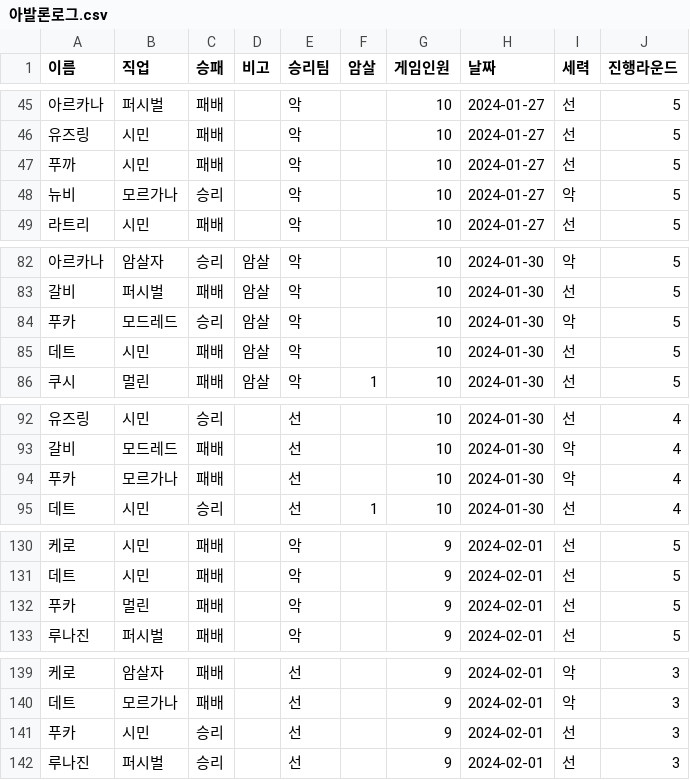
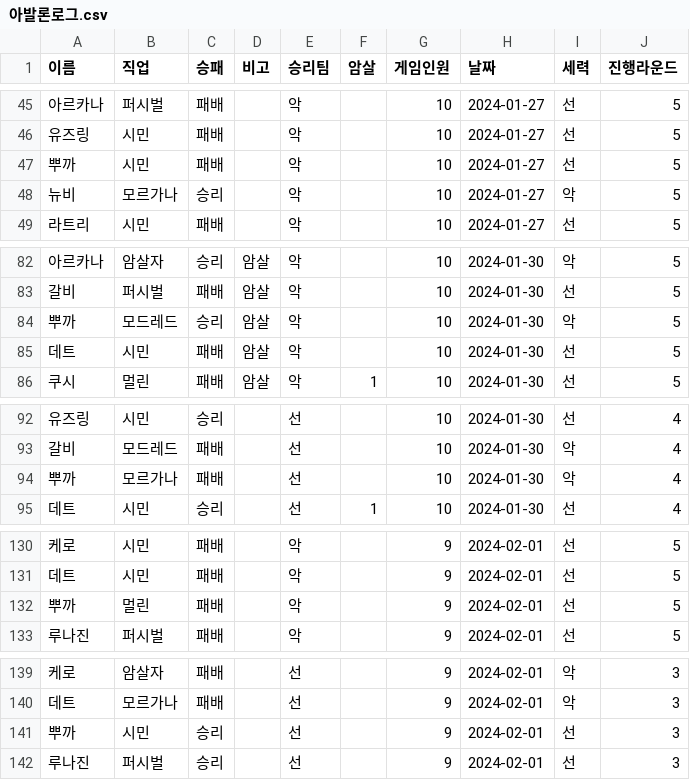
Before and after one commit to gusgh1324/abalone, a CSV file: abalone/아발론로그.csv, drawn as a sheet; only a part is shown, gaps mark what is left out; the diff covers the shown part only.

Commit message:
아발론로그.csv

```diff
--- a/abalone/아발론로그.csv
+++ b/abalone/아발론로그.csv
@@ -46,3 +46,3 @@
 유즈링,시민,패배,,악,,10,2024-01-27,선,5
-푸까,시민,패배,,악,,10,2024-01-27,선,5
+뿌까,시민,패배,,악,,10,2024-01-27,선,5
 뉴비,모르가나,승리,,악,,10,2024-01-27,악,5
@@ -83,3 +83,3 @@
 갈비,퍼시벌,패배,암살,악,,10,2024-01-30,선,5
-푸카,모드레드,승리,암살,악,,10,2024-01-30,악,5
+뿌까,모드레드,승리,암살,악,,10,2024-01-30,악,5
 데트,시민,패배,암살,악,,10,2024-01-30,선,5
@@ -93,3 +93,3 @@
 갈비,모드레드,패배,,선,,10,2024-01-30,악,4
-푸카,모르가나,패배,,선,,10,2024-01-30,악,4
+뿌까,모르가나,패배,,선,,10,2024-01-30,악,4
 데트,시민,승리,,선,1,10,2024-01-30,선,4
@@ -131,3 +131,3 @@
 데트,시민,패배,,악,,9,2024-02-01,선,5
-푸카,멀린,패배,,악,,9,2024-02-01,선,5
+뿌까,멀린,패배,,악,,9,2024-02-01,선,5
 루나진,퍼시벌,패배,,악,,9,2024-02-01,선,5
@@ -140,3 +140,3 @@
 데트,모르가나,패배,,선,,9,2024-02-01,악,3
-푸카,시민,승리,,선,,9,2024-02-01,선,3
+뿌까,시민,승리,,선,,9,2024-02-01,선,3
 루나진,퍼시벌,승리,,선,,9,2024-02-01,선,3
```
Also changed, not shown: 17 edited cells elsewhere in this file.
